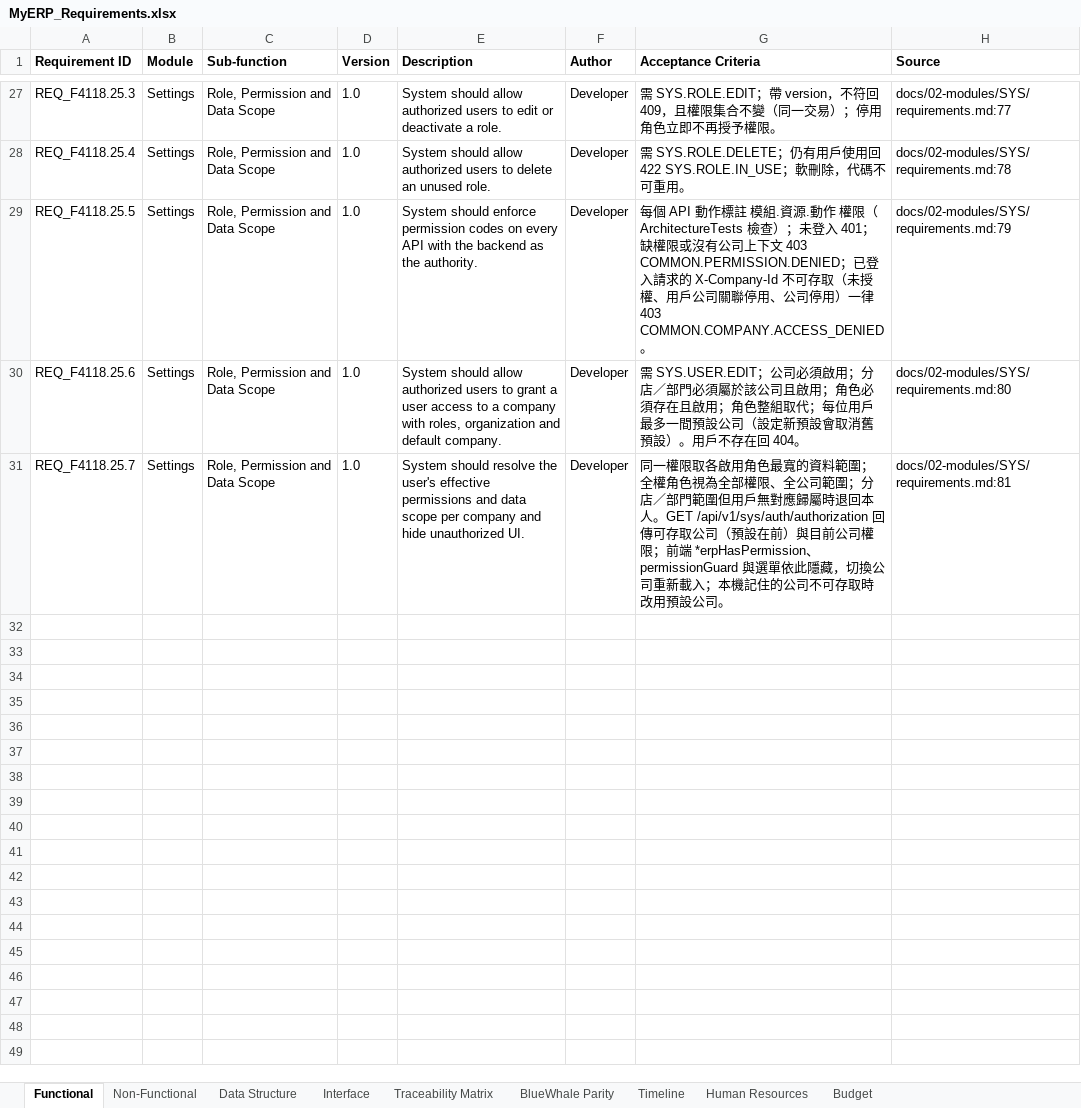
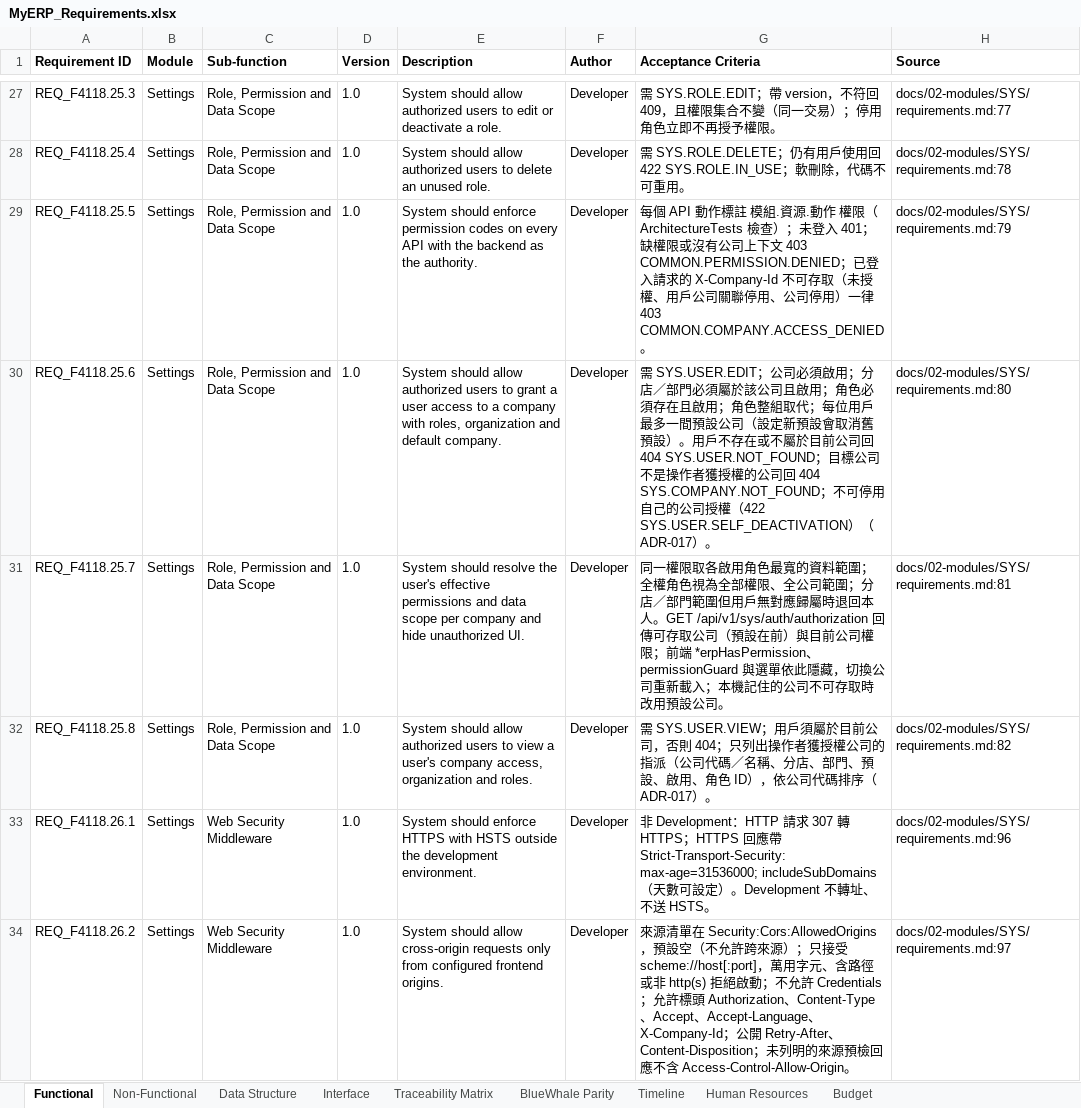
Before and after one commit to snowwhite10/MyERP, an Excel workbook: docs/99-output/MyERP_Requirements.xlsx, sheet Functional, drawn as a sheet; only a part is shown, gaps mark what is left out; values as stored, in another font and other column widths than the file's, no borders; the diff covers the shown part only; the diff names each change by its address in the sheet, - before the commit and + after, or states it on an @@ line.

```diff
--- a/docs/99-output/MyERP_Requirements.xlsx (sheet Functional)
+++ b/docs/99-output/MyERP_Requirements.xlsx (sheet Functional)
-G30 (Acceptance Criteria): …戶不存在回 404。
+G30 (Acceptance Criteria): …戶不存在或不屬於目前公司回 404 SYS.USER.NOT_FOUND；目標公司不是操作者獲授權的公司回 404 SYS.COMPANY.NOT_FOUND；不可停用自己的公司授權（422 SYS.USER.SELF_DEACTIVATION）（ADR-017）。
+row 32: REQ_F4118.25.8 | Settings | Role, Permission and Data Scope | 1.0 | System should allow authorized users to view a user's company access, organization and roles. | Developer | 需 SYS.USER.VIEW；用戶須屬於目前公司，否則 404；只列出操作者獲授權公司的指派（公司代碼／名稱、分店、部門、預設、啟用、角色 ID），依公司代碼排序（ADR-017）。 | docs/02-modules/SYS/requirements.md:82
+row 33: REQ_F4118.26.1 | Settings | Web Security Middleware | 1.0 | System should enforce HTTPS with HSTS outside the development environment. | Developer | 非 Development：HTTP 請求 307 轉 HTTPS；HTTPS 回應帶 Strict-Transport-Security: max-age=31536000; includeSubDomains（天數可設定）。Development 不轉址、不送 HSTS。 | docs/02-modules/SYS/requirements.md:96
+row 34: REQ_F4118.26.2 | Settings | Web Security Middleware | 1.0 | System should allow cross-origin requests only from configured frontend origins. | Developer | 來源清單在 Security:Cors:AllowedOrigins，預設空（不允許跨來源）；只接受 scheme://host[:port]，萬用字元、含路徑或非 http(s) 拒絕啟動；不允許 Credentials；允許標頭 Authorization、Content-Type、Accept、Accept-Language、X-Company-Id；公開 Retry-After、Content-Disposition；未列明的來源預檢回應不含 Access-Control-Allow-Origin。 | docs/02-modules/SYS/requirements.md:97
```
Also changed, not shown: 5 added rows elsewhere in this sheet, sheet Interface, sheet Traceability Matrix, sheet Non-Functional, sheet Data Structure, 16 other files.
